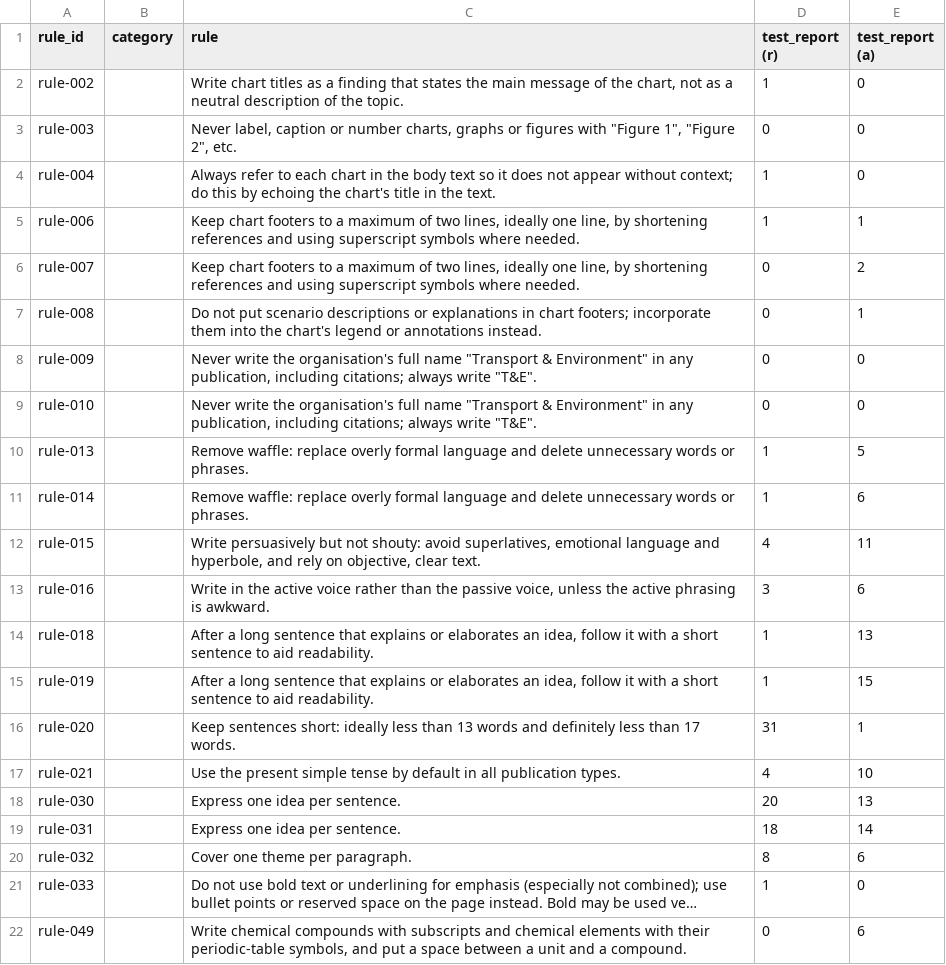
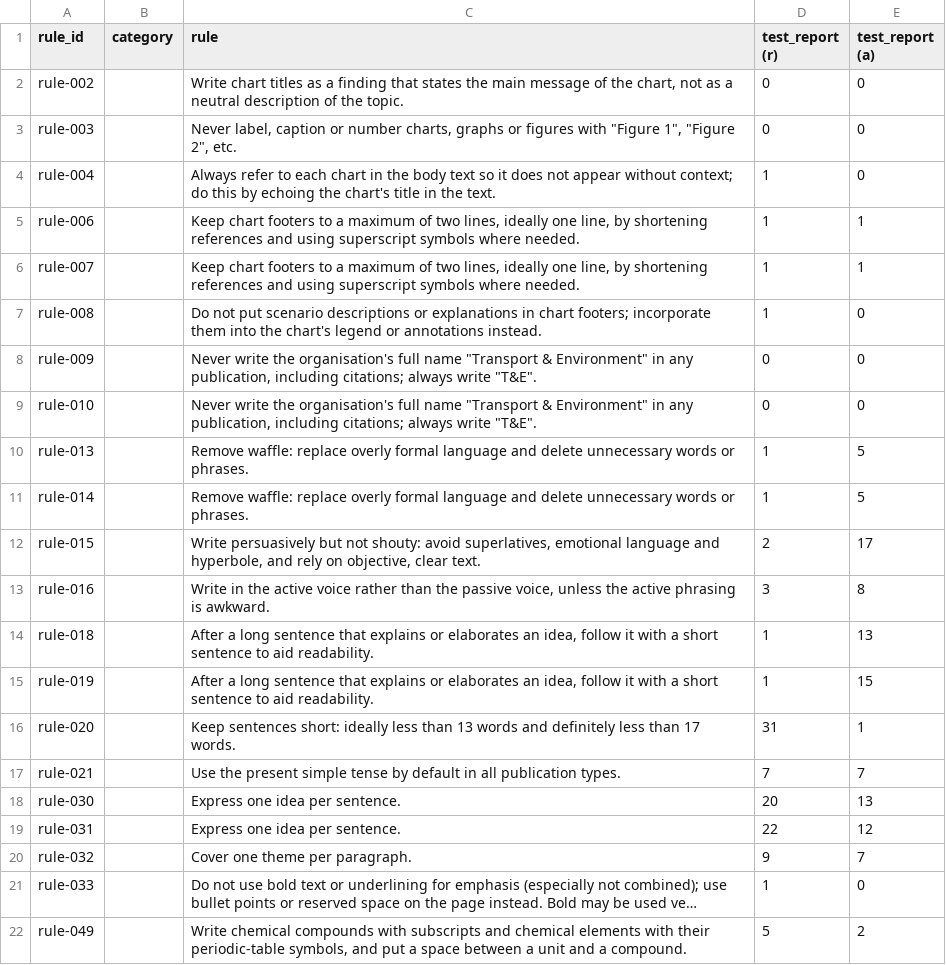
Before and after one commit to laurencepeplow2/report_checker, a CSV file: flag_history.csv, drawn as a sheet; long unchanged cells end in …; the diff names each change by its address in the sheet, - before the commit and + after, or states it on an @@ line.

```diff
--- a/flag_history.csv
+++ b/flag_history.csv
-D2 (test_report (r)): 1
+D2 (test_report (r)): 0
-D6:D7 (test_report (r)): 0
+D6:D7 (test_report (r)): 1
-E6 (test_report (a)): 2
+E6 (test_report (a)): 1
-E7 (test_report (a)): 1
+E7 (test_report (a)): 0
-E11 (test_report (a)): 6
+E11 (test_report (a)): 5
-D12 (test_report (r)): 4
+D12 (test_report (r)): 2
-E12 (test_report (a)): 11
+E12 (test_report (a)): 17
-E13 (test_report (a)): 6
+E13 (test_report (a)): 8
-D17 (test_report (r)): 4
+D17 (test_report (r)): 7
-E17 (test_report (a)): 10
+E17 (test_report (a)): 7
-D19 (test_report (r)): 18
+D19 (test_report (r)): 22
-E19 (test_report (a)): 14
+E19 (test_report (a)): 12
-D20 (test_report (r)): 8
+D20 (test_report (r)): 9
-E20 (test_report (a)): 6
+E20 (test_report (a)): 7
-D22 (test_report (r)): 0
+D22 (test_report (r)): 5
-E22 (test_report (a)): 6
+E22 (test_report (a)): 2
```
Also changed, not shown: 8 other files.
